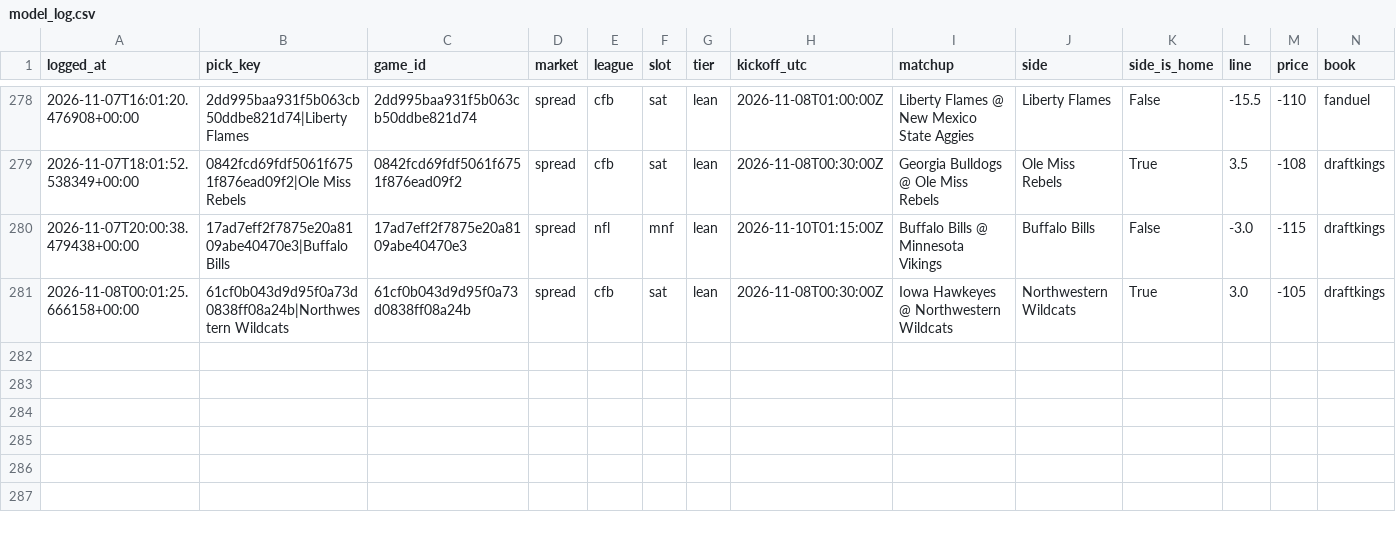
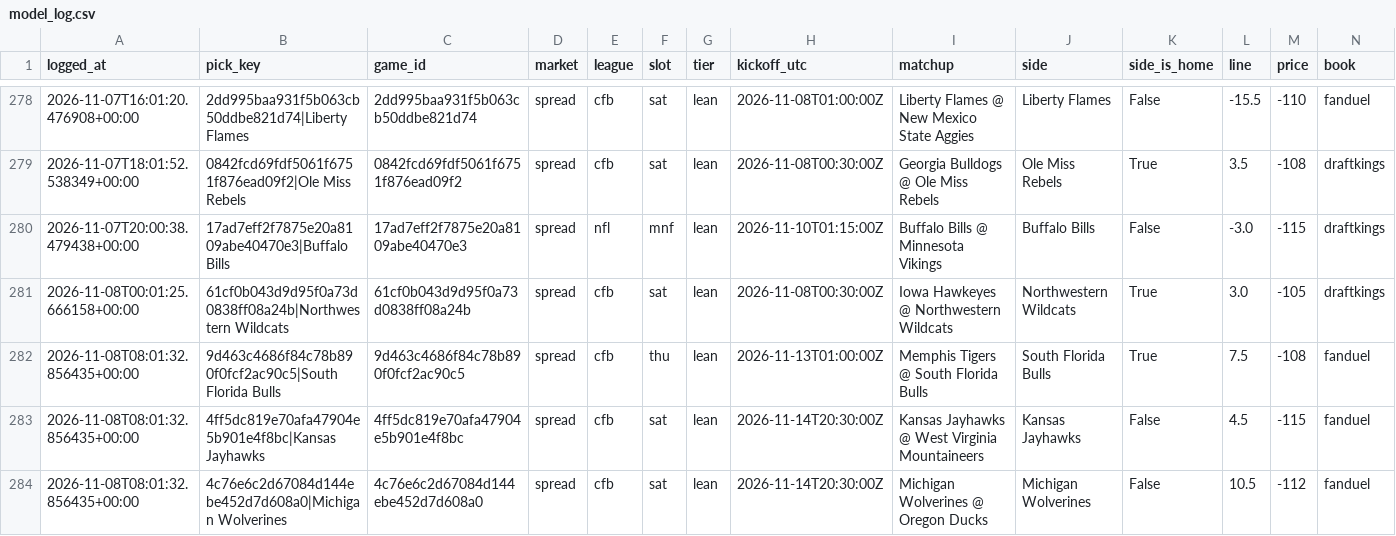
Before and after one commit to unclebuck20/betting-engine, a CSV file: data/picks/model_log.csv, drawn as a sheet; only a part is shown, gaps mark what is left out; rows hold the shown columns only; the diff names each change by its address in the sheet, - before the commit and + after, or states it on an @@ line.

```diff
--- a/data/picks/model_log.csv
+++ b/data/picks/model_log.csv
+row 282: 2026-11-08T08:01:32.856435+00:00 | 9d463c4686f84c78b890f0fcf2ac90c5|South Florida Bulls | 9d463c4686f84c78b890f0fcf2ac90c5 | spread | cfb | thu | lean | 2026-11-13T01:00:00Z | Memphis Tigers @ South Florida Bulls | South Florida Bulls | True | 7.5 | -108 | fanduel
+row 283: 2026-11-08T08:01:32.856435+00:00 | 4ff5dc819e70afa47904e5b901e4f8bc|Kansas Jayhawks | 4ff5dc819e70afa47904e5b901e4f8bc | spread | cfb | sat | lean | 2026-11-14T20:30:00Z | Kansas Jayhawks @ West Virginia Mountaineers | Kansas Jayhawks | False | 4.5 | -115 | fanduel
+row 284: 2026-11-08T08:01:32.856435+00:00 | 4c76e6c2d67084d144ebe452d7d608a0|Michigan Wolverines | 4c76e6c2d67084d144ebe452d7d608a0 | spread | cfb | sat | lean | 2026-11-14T20:30:00Z | Michigan Wolverines @ Oregon Ducks | Michigan Wolverines | False | 10.5 | -112 | fanduel
```
Also changed, not shown: 19 other files.
